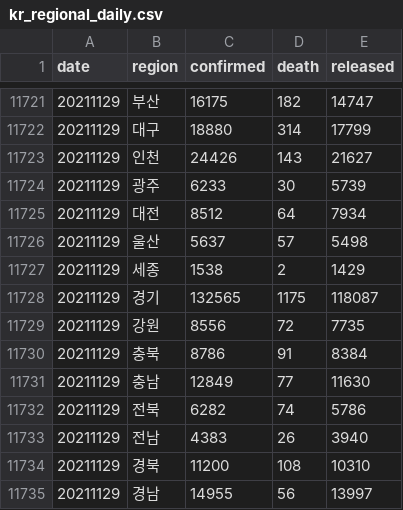
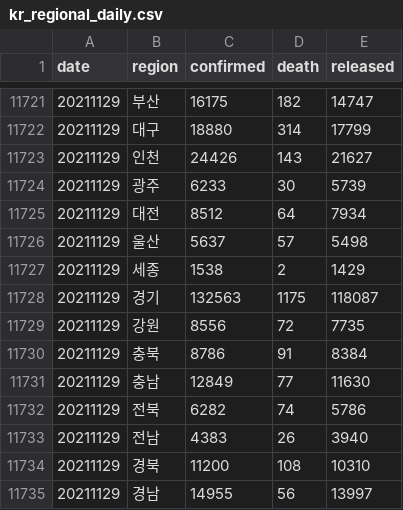
Before and after one commit to jooeungen/coronaboard_kr, a CSV file: kr_regional_daily.csv, drawn as a sheet; only a part is shown, gaps mark what is left out; the diff covers the shown part only.

```diff
--- a/kr_regional_daily.csv
+++ b/kr_regional_daily.csv
@@ -11727,3 +11727,3 @@ date,region,confirmed,death,released
 20211129,세종,1538,2,1429
-20211129,경기,132565,1175,118087
+20211129,경기,132563,1175,118087
 20211129,강원,8556,72,7735
```
Also changed, not shown: 18 added rows and 7 edited cells elsewhere in this file, kr_daily.csv.
